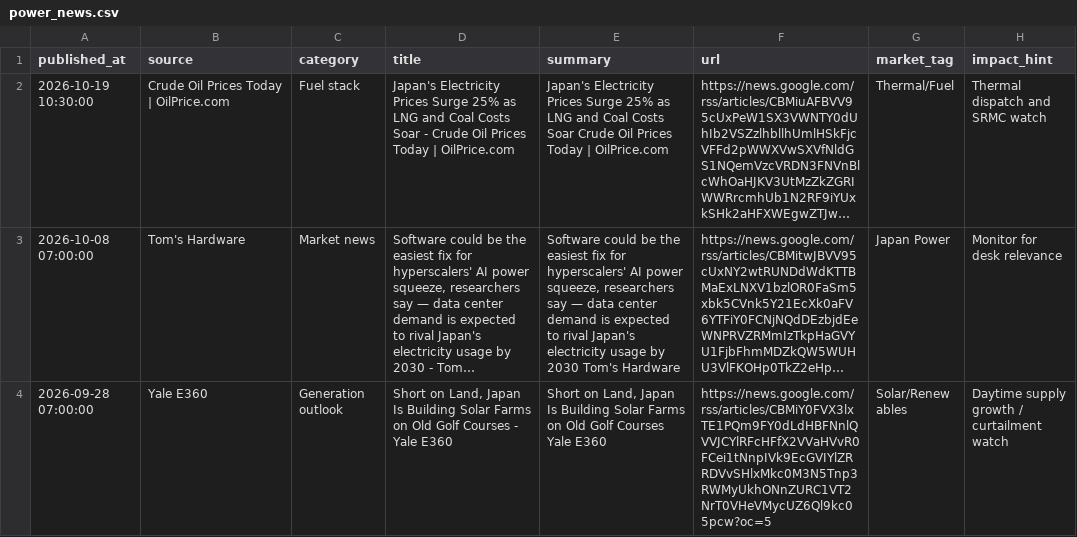
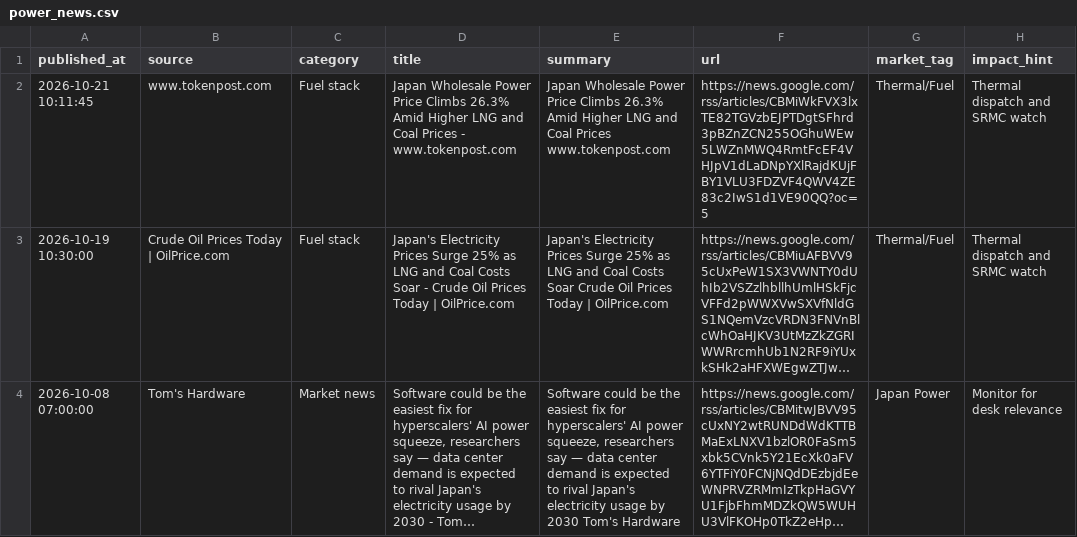
Before and after one commit to taiyu-wang/japan_power_trading_dashboard, a CSV file: data/published/power_news.csv, drawn as a sheet; only a part is shown; the shorter side is filled out with more unchanged rows; long unchanged cells end in …; the diff names each change by its address in the sheet, - before the commit and + after, or states it on an @@ line.

```diff
--- a/data/published/power_news.csv
+++ b/data/published/power_news.csv
+row 2: 2026-10-21 10:11:45 | www.tokenpost.com | Fuel stack | Japan Wholesale Power Price Climbs 26.3% Amid Higher LNG and Coal Prices - www.tokenpost.com | Japan Wholesale Power Price Climbs 26.3% Amid Higher LNG and Coal Prices www.tokenpost.com | https://news.google.com/rss/articles/CBMiWkFVX3lxTE82TGVzbEJPTDgtSFhrd3pBZnZCN255OGhuWEw5LWZnMWQ4RmtFcEF4VHJpV1dLaDNpYXlRajdKUjFBY1VLU3FDZVF4QWV4ZE83c2IwS1d1VE90QQ?oc=5 | Thermal/Fuel | Thermal dispatch and SRMC watch
```
Also changed, not shown: data/published/jepx_intraday.csv, data/published/jepx_spot_daily.csv, 5 other files.
